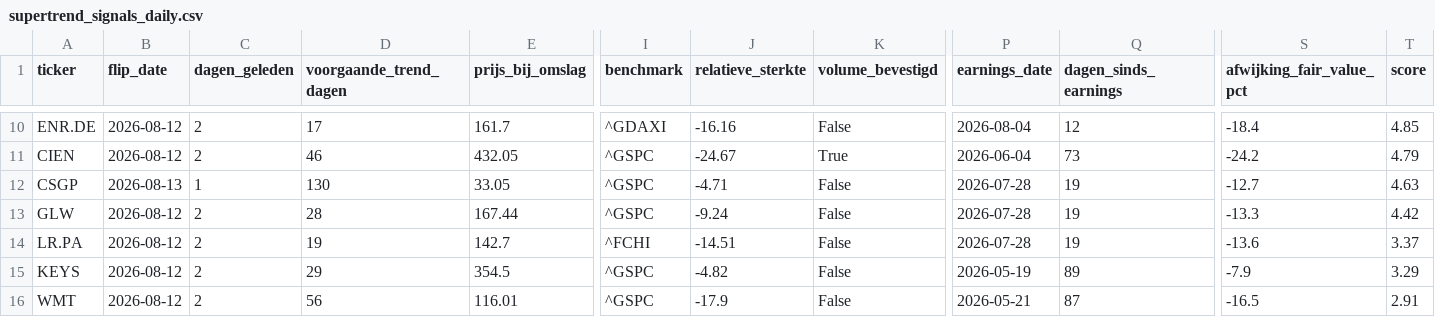
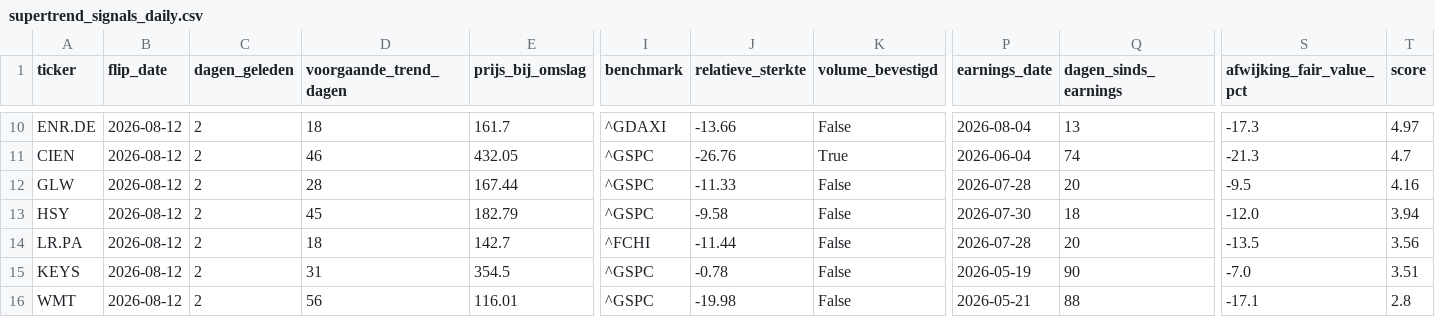
Before and after one commit to hestey-star/hestys-stock-screener, a CSV file: supertrend_signals_daily.csv, drawn as a sheet; only a part is shown, gaps mark what is left out; removed rows and columns are numbered as before the commit, all else as after; rows hold the shown columns only; the diff covers the shown part only; the diff names each change by its address in the sheet, - before the commit and + after, or states it on an @@ line.

```diff
--- a/supertrend_signals_daily.csv
+++ b/supertrend_signals_daily.csv
-D10 (voorgaande_trend_dagen): 17
+D10 (voorgaande_trend_dagen): 18
-J10 (relatieve_sterkte): -16.16
+J10 (relatieve_sterkte): -13.66
-Q10 (dagen_sinds_earnings): 12
+Q10 (dagen_sinds_earnings): 13
-S10 (afwijking_fair_value_pct): -18.4
+S10 (afwijking_fair_value_pct): -17.3
-T10 (score): 4.85
+T10 (score): 4.97
-J11 (relatieve_sterkte): -24.67
+J11 (relatieve_sterkte): -26.76
-Q11 (dagen_sinds_earnings): 73
+Q11 (dagen_sinds_earnings): 74
-S11 (afwijking_fair_value_pct): -24.2
+S11 (afwijking_fair_value_pct): -21.3
-T11 (score): 4.79
+T11 (score): 4.7
-row 12: CSGP | 2026-08-13 | 1 | 130 | 33.05 | ^GSPC | -4.71 | False | 2026-07-28 | 19 | -12.7 | 4.63
-J12 (relatieve_sterkte): -9.24
+J12 (relatieve_sterkte): -11.33
-Q12 (dagen_sinds_earnings): 19
+Q12 (dagen_sinds_earnings): 20
-S12 (afwijking_fair_value_pct): -13.3
+S12 (afwijking_fair_value_pct): -9.5
-T12 (score): 4.42
+T12 (score): 4.16
+row 13: HSY | 2026-08-12 | 2 | 45 | 182.79 | ^GSPC | -9.58 | False | 2026-07-30 | 18 | -12.0 | 3.94
-D14 (voorgaande_trend_dagen): 19
+D14 (voorgaande_trend_dagen): 18
-J14 (relatieve_sterkte): -14.51
+J14 (relatieve_sterkte): -11.44
-Q14 (dagen_sinds_earnings): 19
+Q14 (dagen_sinds_earnings): 20
-S14 (afwijking_fair_value_pct): -13.6
+S14 (afwijking_fair_value_pct): -13.5
-T14 (score): 3.37
+T14 (score): 3.56
-D15 (voorgaande_trend_dagen): 29
+D15 (voorgaande_trend_dagen): 31
-J15 (relatieve_sterkte): -4.82
+J15 (relatieve_sterkte): -0.78
-Q15 (dagen_sinds_earnings): 89
+Q15 (dagen_sinds_earnings): 90
-S15 (afwijking_fair_value_pct): -7.9
+S15 (afwijking_fair_value_pct): -7.0
-T15 (score): 3.29
+T15 (score): 3.51
-J16 (relatieve_sterkte): -17.9
+J16 (relatieve_sterkte): -19.98
-Q16 (dagen_sinds_earnings): 87
+Q16 (dagen_sinds_earnings): 88
-S16 (afwijking_fair_value_pct): -16.5
+S16 (afwijking_fair_value_pct): -17.1
-T16 (score): 2.91
+T16 (score): 2.8
```
Also changed, not shown: 2 added rows, 2 removed rows and 26 edited cells elsewhere in this file, top_movers.csv, 1 other file.
